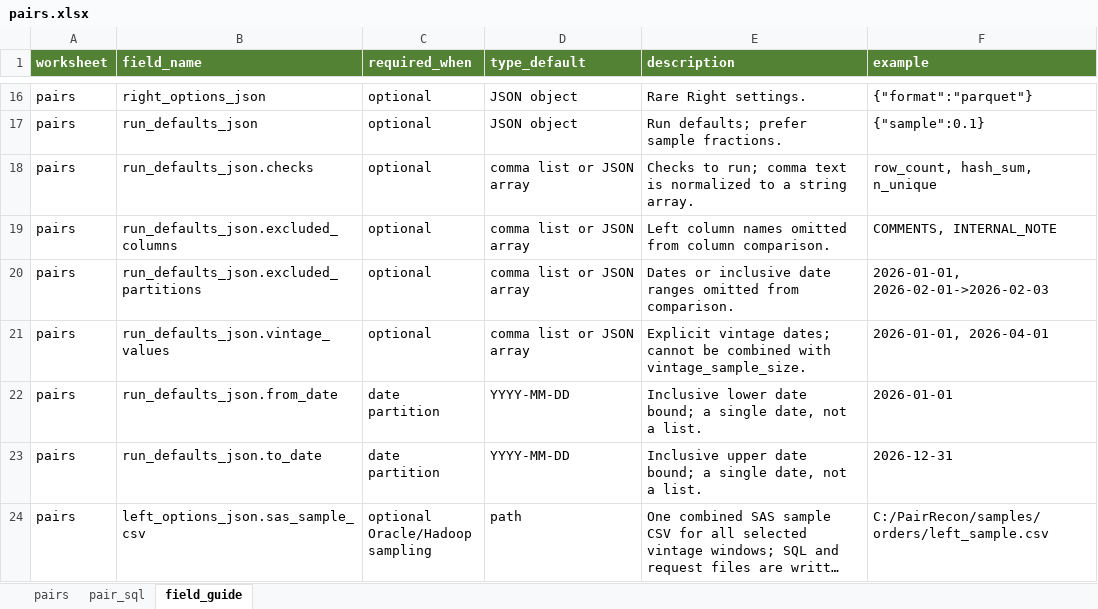
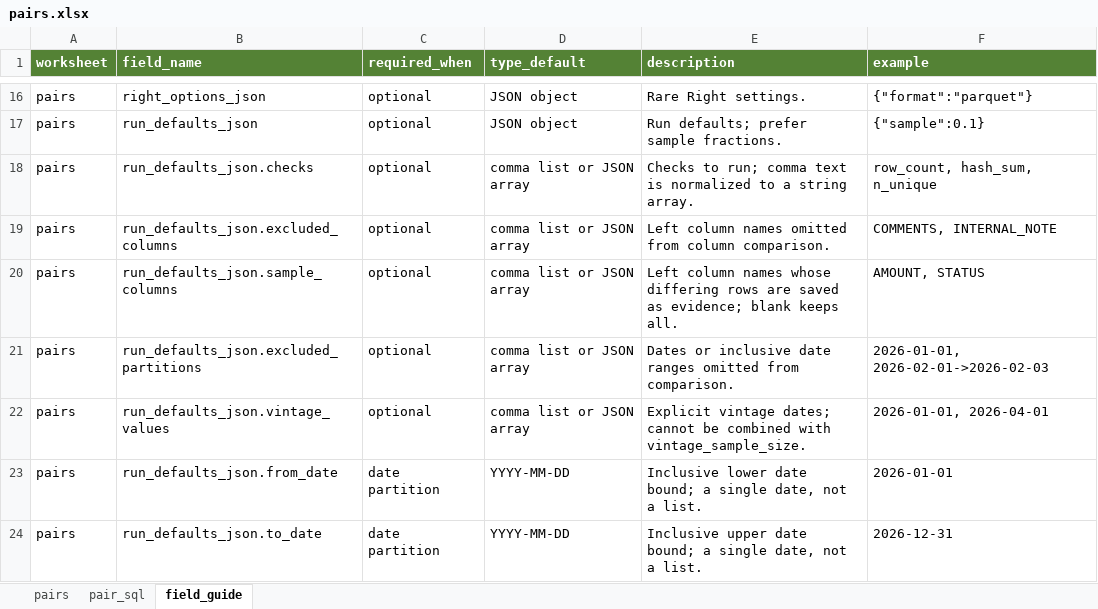
Before and after one commit to ByteDennis/my_dtrack, an Excel workbook: setup/pairs.xlsx, sheet field_guide, drawn as a sheet; only a part is shown, gaps mark what is left out; the shorter side is filled out with more unchanged rows; long unchanged cells end in …; values as stored, in another font and other column widths than the file's, no borders; the diff names each change by its address in the sheet, - before the commit and + after, or states it on an @@ line.

```diff
--- a/setup/pairs.xlsx (sheet field_guide)
+++ b/setup/pairs.xlsx (sheet field_guide)
+row 20: pairs | run_defaults_json.sample_columns | optional | comma list or JSON array | Left column names whose differing rows are saved as evidence; blank keeps all. | AMOUNT, STATUS
```
Also changed, not shown: 15 other files.
